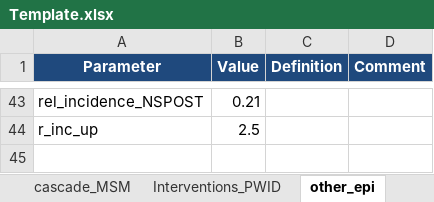
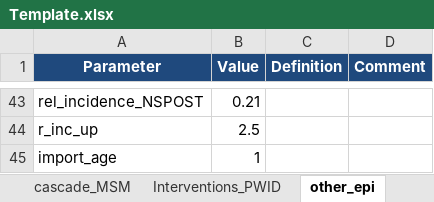
Before and after one commit to nickidge/HCVelimination, an Excel workbook: Template.xlsx, sheet other_epi, drawn as a sheet; only a part is shown, gaps mark what is left out; values as stored, in another font and other column widths than the file's, no borders; the diff names each change by its address in the sheet, - before the commit and + after, or states it on an @@ line.

```diff
--- a/Template.xlsx (sheet other_epi)
+++ b/Template.xlsx (sheet other_epi)
+row 45: import_age | 1
```
Also changed, not shown: 3 other files.
